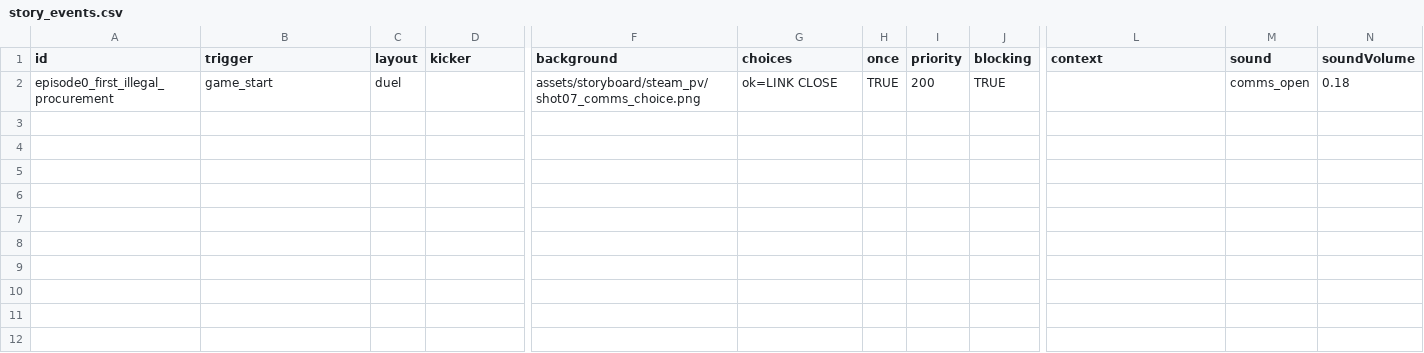
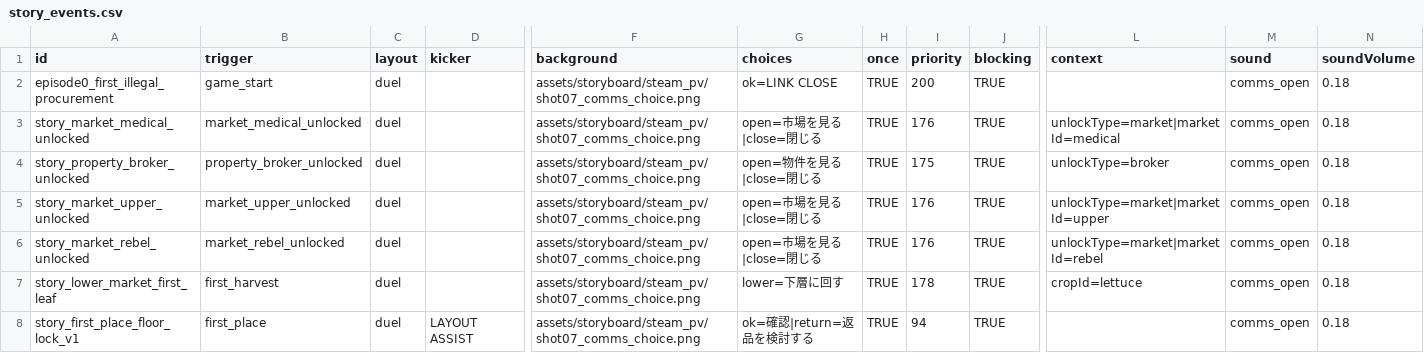
Before and after one commit to ziroz-tech/UnderGreen, a CSV file: data/story_events.csv, drawn as a sheet; only a part is shown, gaps mark what is left out; rows hold the shown columns only; the diff names each change by its address in the sheet, - before the commit and + after, or states it on an @@ line.

```diff
--- a/data/story_events.csv
+++ b/data/story_events.csv
+row 3: story_market_medical_unlocked | market_medical_unlocked | duel |  | assets/storyboard/steam_pv/shot07_comms_choice.png | open=市場を見る|close=閉じる | TRUE | 176 | TRUE | unlockType=market|marketId=medical | comms_open | 0.18
+row 4: story_property_broker_unlocked | property_broker_unlocked | duel |  | assets/storyboard/steam_pv/shot07_comms_choice.png | open=物件を見る|close=閉じる | TRUE | 175 | TRUE | unlockType=broker | comms_open | 0.18
+row 5: story_market_upper_unlocked | market_upper_unlocked | duel |  | assets/storyboard/steam_pv/shot07_comms_choice.png | open=市場を見る|close=閉じる | TRUE | 176 | TRUE | unlockType=market|marketId=upper | comms_open | 0.18
+row 6: story_market_rebel_unlocked | market_rebel_unlocked | duel |  | assets/storyboard/steam_pv/shot07_comms_choice.png | open=市場を見る|close=閉じる | TRUE | 176 | TRUE | unlockType=market|marketId=rebel | comms_open | 0.18
+row 7: story_lower_market_first_leaf | first_harvest | duel |  | assets/storyboard/steam_pv/shot07_comms_choice.png | lower=下層に回す | TRUE | 178 | TRUE | cropId=lettuce | comms_open | 0.18
+row 8: story_first_place_floor_lock_v1 | first_place | duel | LAYOUT ASSIST | assets/storyboard/steam_pv/shot07_comms_choice.png | ok=確認|return=返品を検討する | TRUE | 94 | TRUE |  | comms_open | 0.18
```
Also changed, not shown: data/story_event_speakers.csv, 1 other file.
